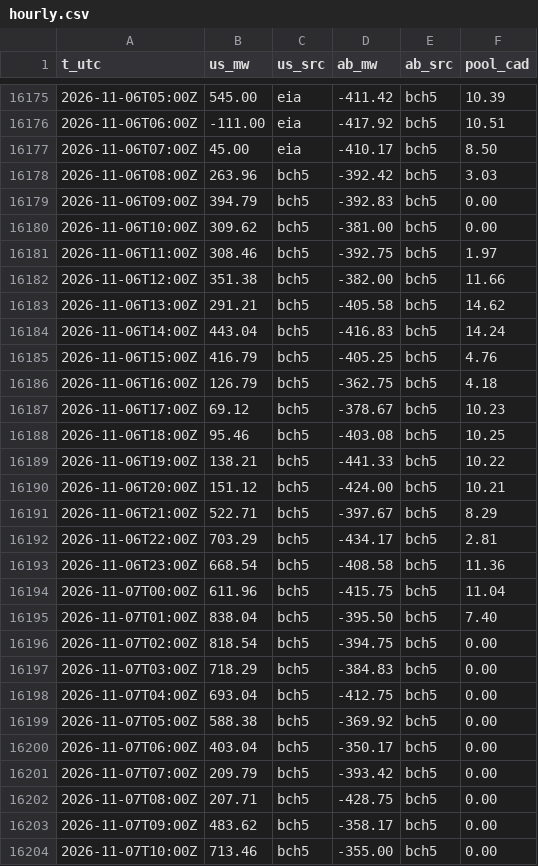
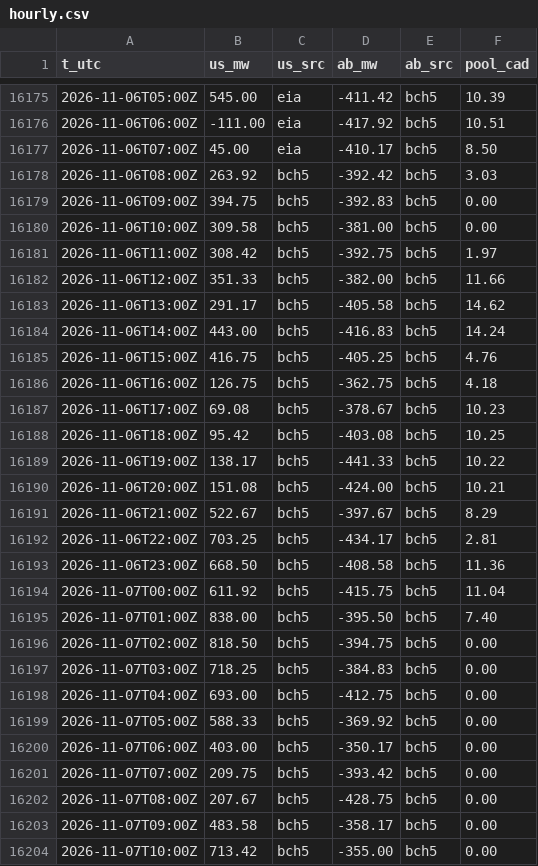
Before and after one commit to warrenboyle/bc-powerflow, a CSV file: docs/hourly.csv, drawn as a sheet; only a part is shown, gaps mark what is left out; the diff covers the shown part only.

Commit message:
data update

```diff
--- a/docs/hourly.csv
+++ b/docs/hourly.csv
@@ -16177,28 +16177,28 @@ t_utc,us_mw,us_src,ab_mw,ab_src,pool_cad
 2026-11-06T07:00Z,45.00,eia,-410.17,bch5,8.50
-2026-11-06T08:00Z,263.96,bch5,-392.42,bch5,3.03
-2026-11-06T09:00Z,394.79,bch5,-392.83,bch5,0.00
-2026-11-06T10:00Z,309.62,bch5,-381.00,bch5,0.00
-2026-11-06T11:00Z,308.46,bch5,-392.75,bch5,1.97
-2026-11-06T12:00Z,351.38,bch5,-382.00,bch5,11.66
-2026-11-06T13:00Z,291.21,bch5,-405.58,bch5,14.62
-2026-11-06T14:00Z,443.04,bch5,-416.83,bch5,14.24
-2026-11-06T15:00Z,416.79,bch5,-405.25,bch5,4.76
-2026-11-06T16:00Z,126.79,bch5,-362.75,bch5,4.18
-2026-11-06T17:00Z,69.12,bch5,-378.67,bch5,10.23
-2026-11-06T18:00Z,95.46,bch5,-403.08,bch5,10.25
-2026-11-06T19:00Z,138.21,bch5,-441.33,bch5,10.22
-2026-11-06T20:00Z,151.12,bch5,-424.00,bch5,10.21
-2026-11-06T21:00Z,522.71,bch5,-397.67,bch5,8.29
-2026-11-06T22:00Z,703.29,bch5,-434.17,bch5,2.81
-2026-11-06T23:00Z,668.54,bch5,-408.58,bch5,11.36
-2026-11-07T00:00Z,611.96,bch5,-415.75,bch5,11.04
-2026-11-07T01:00Z,838.04,bch5,-395.50,bch5,7.40
-2026-11-07T02:00Z,818.54,bch5,-394.75,bch5,0.00
-2026-11-07T03:00Z,718.29,bch5,-384.83,bch5,0.00
-2026-11-07T04:00Z,693.04,bch5,-412.75,bch5,0.00
-2026-11-07T05:00Z,588.38,bch5,-369.92,bch5,0.00
-2026-11-07T06:00Z,403.04,bch5,-350.17,bch5,0.00
-2026-11-07T07:00Z,209.79,bch5,-393.42,bch5,0.00
-2026-11-07T08:00Z,207.71,bch5,-428.75,bch5,0.00
-2026-11-07T09:00Z,483.62,bch5,-358.17,bch5,0.00
-2026-11-07T10:00Z,713.46,bch5,-355.00,bch5,0.00
+2026-11-06T08:00Z,263.92,bch5,-392.42,bch5,3.03
+2026-11-06T09:00Z,394.75,bch5,-392.83,bch5,0.00
+2026-11-06T10:00Z,309.58,bch5,-381.00,bch5,0.00
+2026-11-06T11:00Z,308.42,bch5,-392.75,bch5,1.97
+2026-11-06T12:00Z,351.33,bch5,-382.00,bch5,11.66
+2026-11-06T13:00Z,291.17,bch5,-405.58,bch5,14.62
+2026-11-06T14:00Z,443.00,bch5,-416.83,bch5,14.24
+2026-11-06T15:00Z,416.75,bch5,-405.25,bch5,4.76
+2026-11-06T16:00Z,126.75,bch5,-362.75,bch5,4.18
+2026-11-06T17:00Z,69.08,bch5,-378.67,bch5,10.23
+2026-11-06T18:00Z,95.42,bch5,-403.08,bch5,10.25
+2026-11-06T19:00Z,138.17,bch5,-441.33,bch5,10.22
+2026-11-06T20:00Z,151.08,bch5,-424.00,bch5,10.21
+2026-11-06T21:00Z,522.67,bch5,-397.67,bch5,8.29
+2026-11-06T22:00Z,703.25,bch5,-434.17,bch5,2.81
+2026-11-06T23:00Z,668.50,bch5,-408.58,bch5,11.36
+2026-11-07T00:00Z,611.92,bch5,-415.75,bch5,11.04
+2026-11-07T01:00Z,838.00,bch5,-395.50,bch5,7.40
+2026-11-07T02:00Z,818.50,bch5,-394.75,bch5,0.00
+2026-11-07T03:00Z,718.25,bch5,-384.83,bch5,0.00
+2026-11-07T04:00Z,693.00,bch5,-412.75,bch5,0.00
+2026-11-07T05:00Z,588.33,bch5,-369.92,bch5,0.00
+2026-11-07T06:00Z,403.00,bch5,-350.17,bch5,0.00
+2026-11-07T07:00Z,209.75,bch5,-393.42,bch5,0.00
+2026-11-07T08:00Z,207.67,bch5,-428.75,bch5,0.00
+2026-11-07T09:00Z,483.58,bch5,-358.17,bch5,0.00
+2026-11-07T10:00Z,713.42,bch5,-355.00,bch5,0.00
```
Also changed, not shown: 3 added rows and 13 edited cells elsewhere in this file, docs/source_compare.csv, 2 other files.
